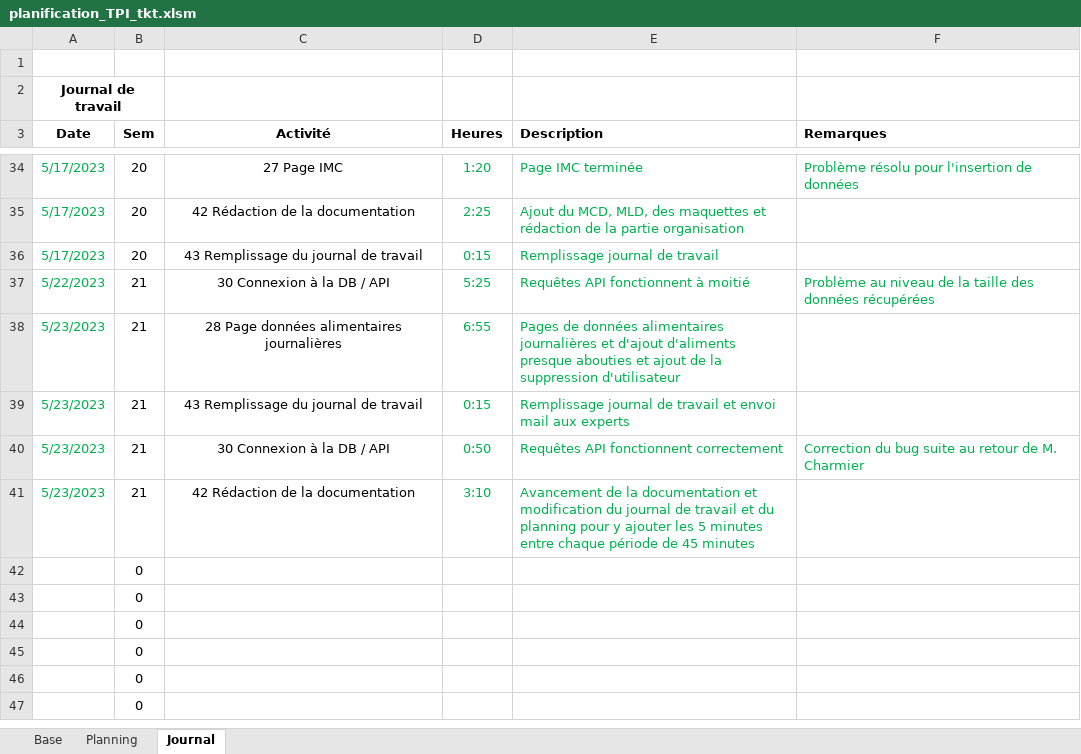
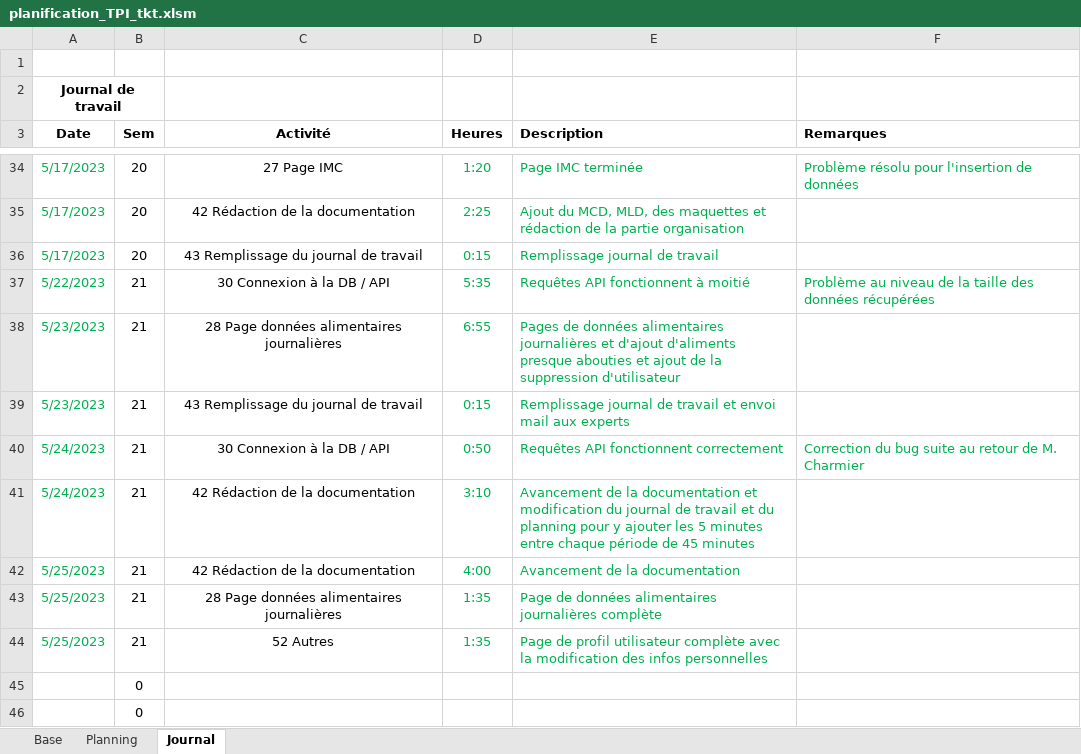
Before and after one commit to ThierryKoetschet/TPI_Thierry_Koetschet, an Excel workbook: planification_TPI_tkt.xlsm, sheet Journal, drawn as a sheet; only a part is shown, gaps mark what is left out; the shorter side is filled out with more unchanged rows; values as stored, in another font and other column widths than the file's, no borders; removed rows and columns are numbered as before the commit, all else as after; the diff names each change by its address in the sheet, - before the commit and + after, or states it on an @@ line.

Commit message:
Update doc & journal de travail

```diff
--- a/planification_TPI_tkt.xlsm (sheet Journal)
+++ b/planification_TPI_tkt.xlsm (sheet Journal)
-D37 (Heures): 5:25
+D37 (Heures): 5:35
-A40:A41 (Date): 5/23/2023
+A40:A41 (Date): 5/24/2023
-row 42:  | 0
-row 43:  | 0
-row 44:  | 0
+row 42: 5/25/2023 | 21 | 42 Rédaction de la documentation | 4:00 | Avancement de la documentation
+row 43: 5/25/2023 | 21 | 28 Page données alimentaires journalières | 1:35 | Page de données alimentaires journalières complète
+row 44: 5/25/2023 | 21 | 52 Autres | 1:35 | Page de profil utilisateur complète avec la modification des infos personnelles
```
Also changed, not shown: sheet Planning, 3 other files.
